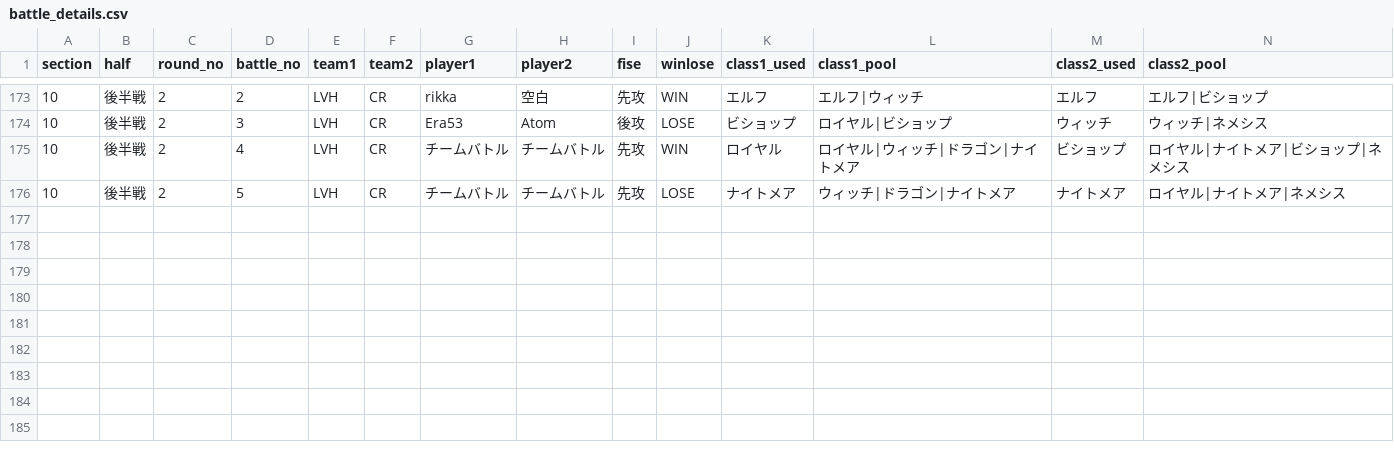
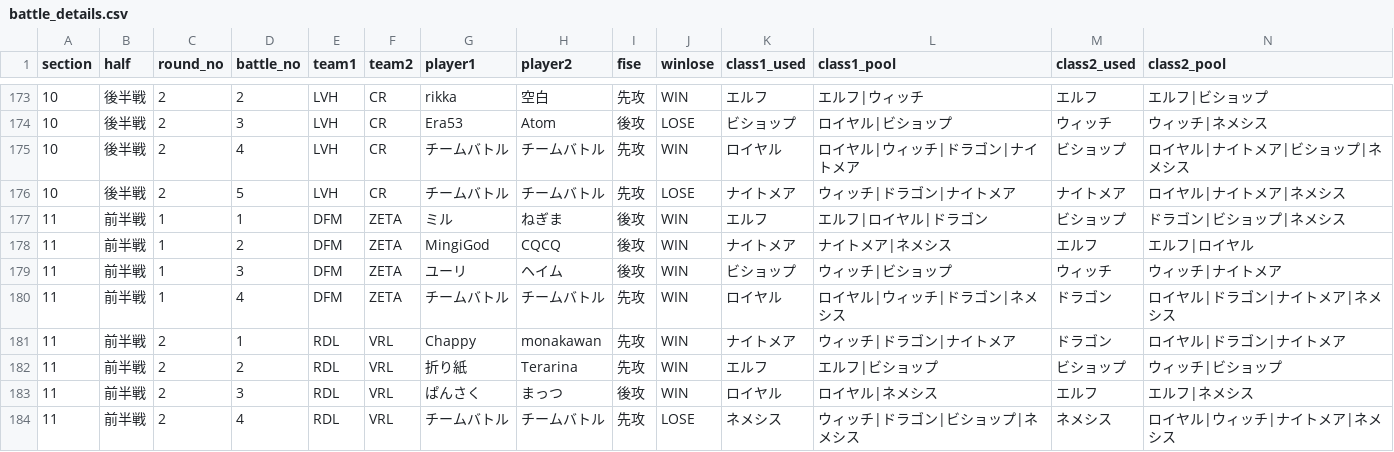
Before and after one commit to hirobosu-staff/svps-data, a CSV file: data/battle_details.csv, drawn as a sheet; only a part is shown, gaps mark what is left out; rows hold the shown columns only; the diff names each change by its address in the sheet, - before the commit and + after, or states it on an @@ line.

```diff
--- a/data/battle_details.csv
+++ b/data/battle_details.csv
+row 177: 11 | 前半戦 | 1 | 1 | DFM | ZETA | ミル | ねぎま | 後攻 | WIN | エルフ | エルフ|ロイヤル|ドラゴン | ビショップ | ドラゴン|ビショップ|ネメシス
+row 178: 11 | 前半戦 | 1 | 2 | DFM | ZETA | MingiGod | CQCQ | 後攻 | WIN | ナイトメア | ナイトメア|ネメシス | エルフ | エルフ|ロイヤル
+row 179: 11 | 前半戦 | 1 | 3 | DFM | ZETA | ユーリ | ヘイム | 後攻 | WIN | ビショップ | ウィッチ|ビショップ | ウィッチ | ウィッチ|ナイトメア
+row 180: 11 | 前半戦 | 1 | 4 | DFM | ZETA | チームバトル | チームバトル | 先攻 | WIN | ロイヤル | ロイヤル|ウィッチ|ドラゴン|ネメシス | ドラゴン | ロイヤル|ドラゴン|ナイトメア|ネメシス
+row 181: 11 | 前半戦 | 2 | 1 | RDL | VRL | Chappy | monakawan | 先攻 | WIN | ナイトメア | ウィッチ|ドラゴン|ナイトメア | ドラゴン | ロイヤル|ドラゴン|ナイトメア
+row 182: 11 | 前半戦 | 2 | 2 | RDL | VRL | 折り紙 | Terarina | 先攻 | WIN | エルフ | エルフ|ビショップ | ビショップ | ウィッチ|ビショップ
+row 183: 11 | 前半戦 | 2 | 3 | RDL | VRL | ぱんさく | まっつ | 後攻 | WIN | ロイヤル | ロイヤル|ネメシス | エルフ | エルフ|ネメシス
+row 184: 11 | 前半戦 | 2 | 4 | RDL | VRL | チームバトル | チームバトル | 先攻 | LOSE | ネメシス | ウィッチ|ドラゴン|ビショップ|ネメシス | ネメシス | ロイヤル|ウィッチ|ナイトメア|ネメシス
```
Also changed, not shown: data/match_results.csv, 7 other files.
